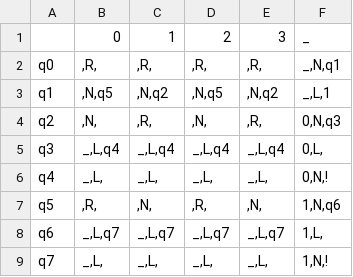
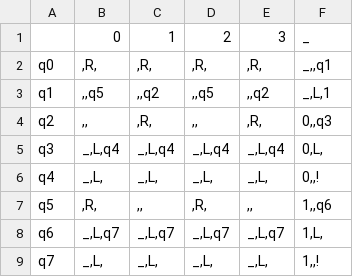
Before and after one commit to Ilya-Petrovich/IT_LR, a CSV file: LR1/1.13.csv, drawn as a sheet.

```diff
--- a/LR1/1.13.csv
+++ b/LR1/1.13.csv
@@ -1,9 +1,9 @@
 ;0;1;2;3;_
-q0;,R,;,R,;,R,;,R,;_,N,q1
-q1;,N,q5;,N,q2;,N,q5;,N,q2;_,L,1
-q2;,N,;,R,;,N,;,R,;0,N,q3
+q0;,R,;,R,;,R,;,R,;_,,q1
+q1;,,q5;,,q2;,,q5;,,q2;_,L,1
+q2;,,;,R,;,,;,R,;0,,q3
 q3;_,L,q4;_,L,q4;_,L,q4;_,L,q4;0,L,
-q4;_,L,;_,L,;_,L,;_,L,;0,N,!
-q5;,R,;,N,;,R,;,N,;1,N,q6
+q4;_,L,;_,L,;_,L,;_,L,;0,,!
+q5;,R,;,,;,R,;,,;1,,q6
 q6;_,L,q7;_,L,q7;_,L,q7;_,L,q7;1,L,
-q7;_,L,;_,L,;_,L,;_,L,;1,N,!
+q7;_,L,;_,L,;_,L,;_,L,;1,,!
```
Also changed, not shown: 3 other files.
